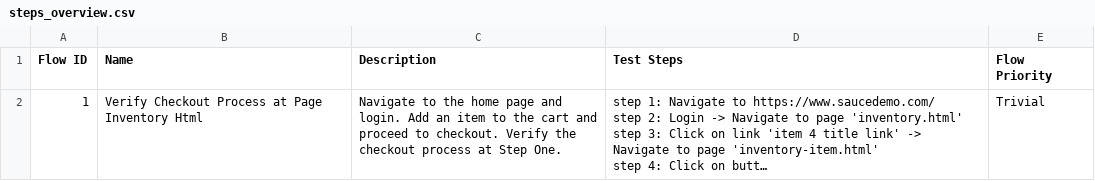
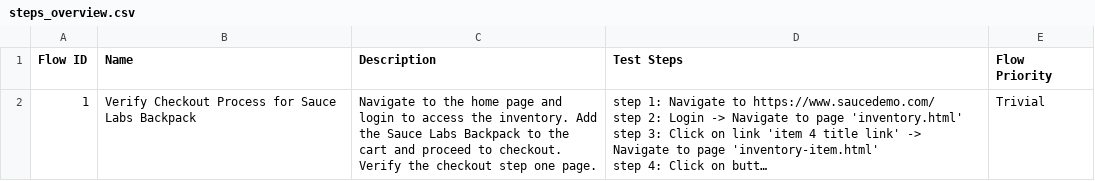
Before and after one commit to laiphamkat/nov-16, a CSV file: Test Steps/steps_overview.csv, drawn as a sheet; long unchanged cells end in …; the diff names each change by its address in the sheet, - before the commit and + after, or states it on an @@ line.

```diff
--- a/Test Steps/steps_overview.csv
+++ b/Test Steps/steps_overview.csv
-B2 (Name): …Checkout Process at Page Inventory Html
+B2 (Name): …Checkout Process for Sauce Labs Backpack
-C2 (Description): …page and login. Add an item to the cart and proceed to checkout. Verify the checkout process at Step One.
+C2 (Description): …page and login to access the inventory. Add the Sauce Labs Backpack to the cart and proceed to checkout. Verify the checkout step one page.
```
Also changed, not shown: 6 other files.
